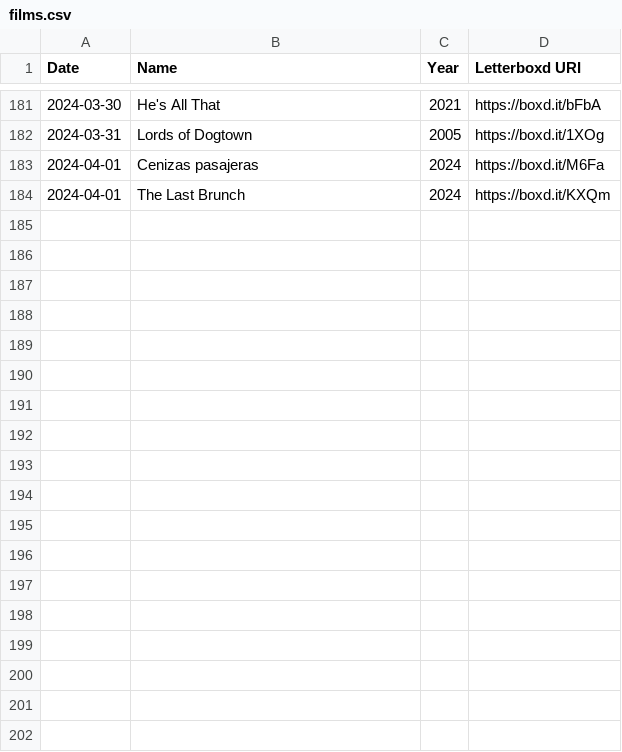
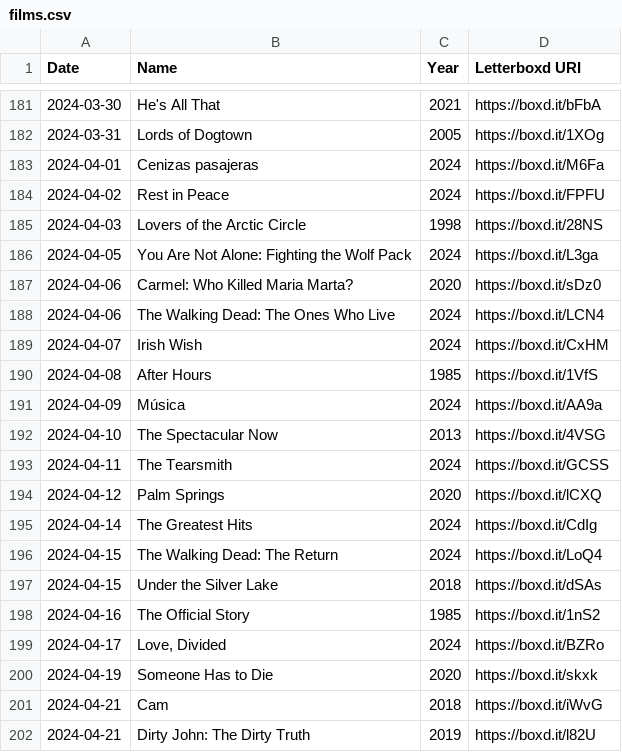
Before and after one commit to AgosVenezia/Letterboxd-aguitov, a CSV file: likes/films.csv, drawn as a sheet; only a part is shown, gaps mark what is left out; the diff covers the shown part only.

```diff
--- a/likes/films.csv
+++ b/likes/films.csv
@@ -183,2 +183,20 @@ Date,Name,Year,Letterboxd URI
 2024-04-01,Cenizas pasajeras,2024,https://boxd.it/M6Fa
-2024-04-01,The Last Brunch,2024,https://boxd.it/KXQm
+2024-04-02,Rest in Peace,2024,https://boxd.it/FPFU
+2024-04-03,Lovers of the Arctic Circle,1998,https://boxd.it/28NS
+2024-04-05,You Are Not Alone: Fighting the Wolf Pack,2024,https://boxd.it/L3ga
+2024-04-06,Carmel: Who Killed Maria Marta?,2020,https://boxd.it/sDz0
+2024-04-06,The Walking Dead: The Ones Who Live,2024,https://boxd.it/LCN4
+2024-04-07,Irish Wish,2024,https://boxd.it/CxHM
+2024-04-08,After Hours,1985,https://boxd.it/1VfS
+2024-04-09,Música,2024,https://boxd.it/AA9a
+2024-04-10,The Spectacular Now,2013,https://boxd.it/4VSG
+2024-04-11,The Tearsmith,2024,https://boxd.it/GCSS
+2024-04-12,Palm Springs,2020,https://boxd.it/lCXQ
+2024-04-14,The Greatest Hits,2024,https://boxd.it/CdIg
+2024-04-15,The Walking Dead: The Return,2024,https://boxd.it/LoQ4
+2024-04-15,Under the Silver Lake,2018,https://boxd.it/dSAs
+2024-04-16,The Official Story,1985,https://boxd.it/1nS2
+2024-04-17,"Love, Divided",2024,https://boxd.it/BZRo
+2024-04-19,Someone Has to Die,2020,https://boxd.it/skxk
+2024-04-21,Cam,2018,https://boxd.it/iWvG
+2024-04-21,Dirty John: The Dirty Truth,2019,https://boxd.it/l82U
```
Also changed, not shown: 28 added rows elsewhere in this file, diary.csv, lists/2010s-ranked.csv, 16 other files.
